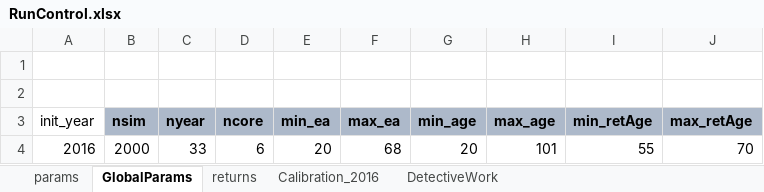
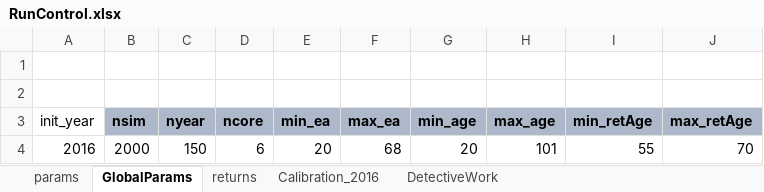
Before and after one commit to marshallpku/RSF_NYCTRS, an Excel workbook: RunControl.xlsx, sheet GlobalParams, drawn as a sheet; values as stored, in another font and other column widths than the file's, no borders; the diff names each change by its address in the sheet, - before the commit and + after, or states it on an @@ line.

```diff
--- a/RunControl.xlsx (sheet GlobalParams)
+++ b/RunControl.xlsx (sheet GlobalParams)
-C4 (nyear): 33
+C4 (nyear): 150
```
Also changed, not shown: sheet params, sheet returns, 7 other files.
